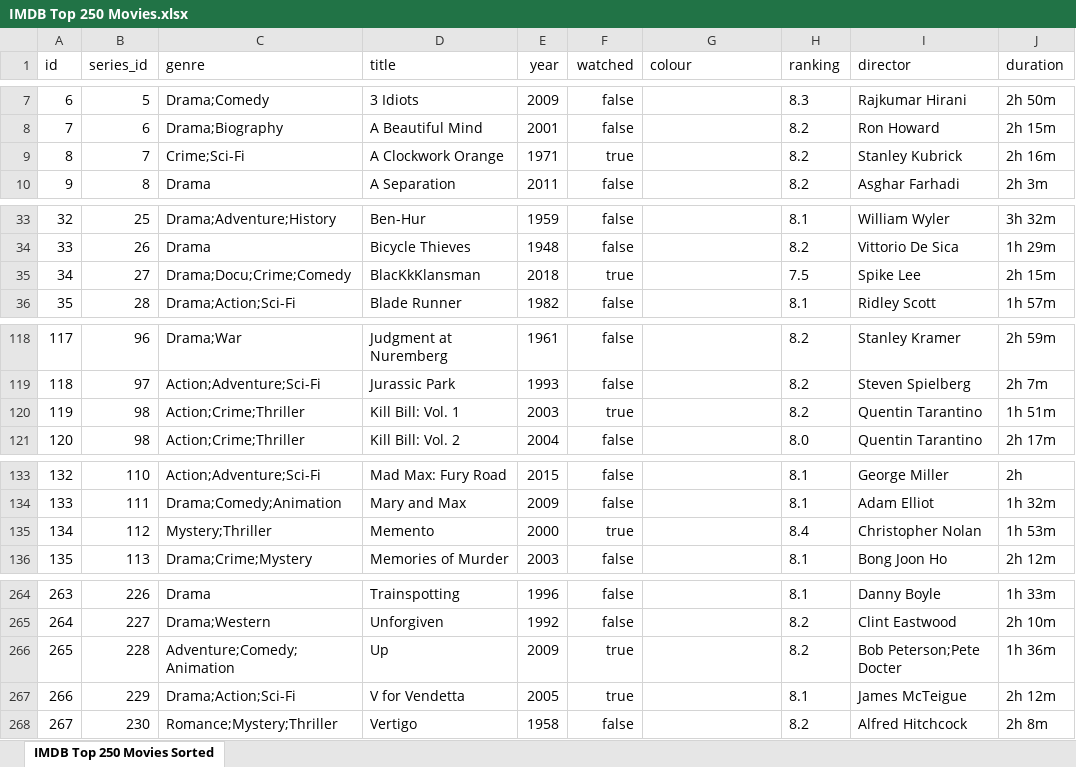
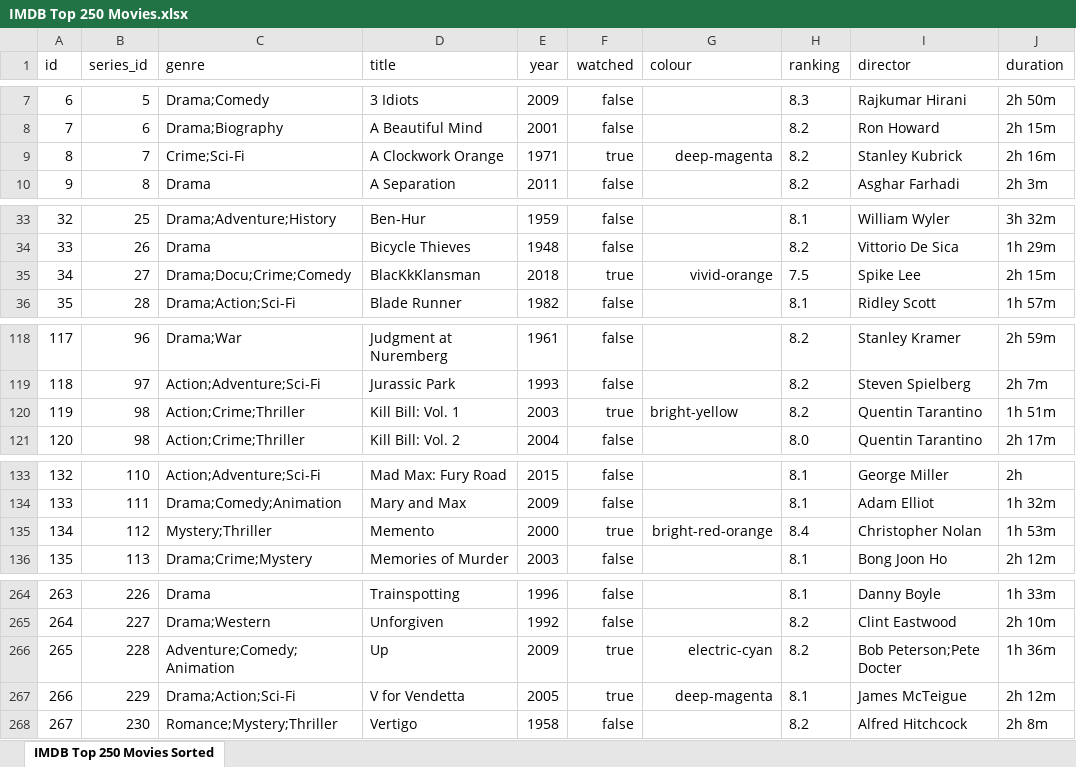
Before and after one commit to MsFairyViolet/movie-bucketlist, an Excel workbook: docs/IMDB Top 250 Movies.xlsx, sheet IMDB Top 250 Movies Sorted, drawn as a sheet; only a part is shown, gaps mark what is left out; values as stored, in another font and other column widths than the file's, no borders; conditional formats not drawn; the diff covers the shown part only; the diff names each change by its address in the sheet, - before the commit and + after, or states it on an @@ line.

```diff
--- a/docs/IMDB Top 250 Movies.xlsx (sheet IMDB Top 250 Movies Sorted)
+++ b/docs/IMDB Top 250 Movies.xlsx (sheet IMDB Top 250 Movies Sorted)
-G9 (colour): (empty)
+G9 (colour): deep-magenta
-G35 (colour): (empty)
+G35 (colour): vivid-orange
-G120 (colour): (empty)
+G120 (colour): bright-yellow
-G135 (colour): (empty)
+G135 (colour): bright-red-orange
-G266 (colour): (empty)
+G266 (colour): electric-cyan
-G267 (colour): (empty)
+G267 (colour): deep-magenta
```
Also changed, not shown: 25 edited cells elsewhere in this sheet, 1 other file.
